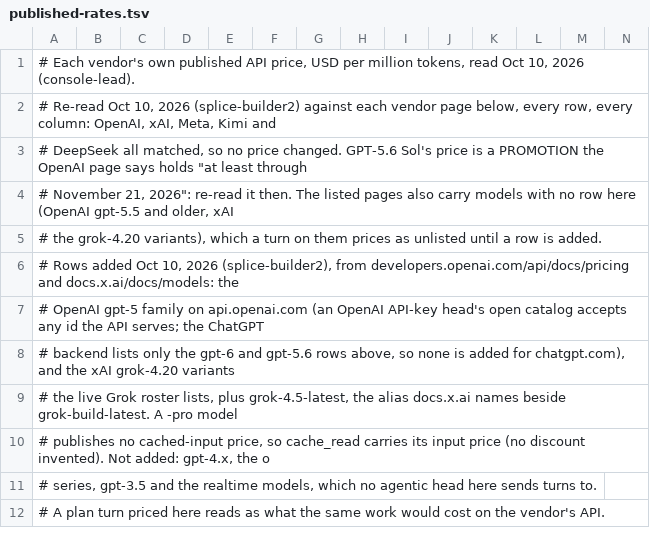
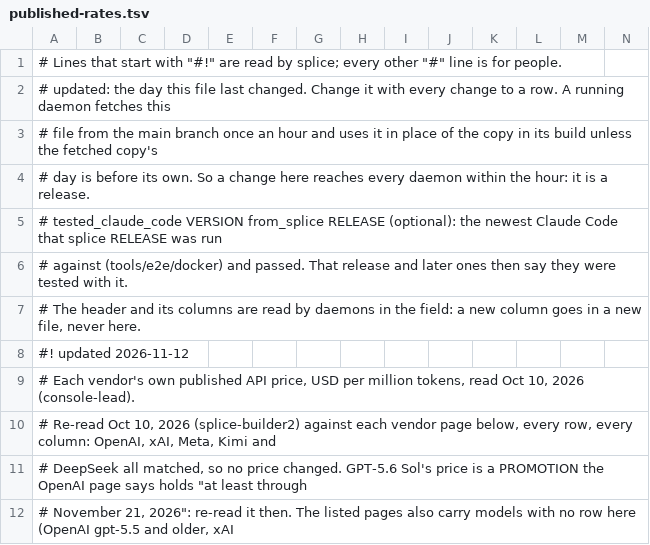
Before and after one commit to torad-labs/splice, a TSV file: core/src/main/resources/published-rates.tsv, drawn as a sheet; only a part is shown; the shorter side is filled out with more unchanged rows; rows hold the shown columns only; the diff names each change by its address in the sheet, - before the commit and + after, or states it on an @@ line.

Commit message:
feat(prices): the price table follows the project's main branch between releases (#549)
A turn with no rate card of its own is priced from the table of vendor prices in the jar, so a model released
after a build had no price, and a changed price was wrong, until the next release. Once an hour the daemon now
fetches published-rates.tsv from this repository's main branch on raw.githubusercontent.com and uses it in
place of the copy in its build.

The President ruled on the request (a daemon had made none by default until now): on by default, one line in
splice.toml turns it off, and it stays honest to the person in four ways, each of which is here.
- It carries nothing about them: an anonymous GET, no token, the client name splice/<version>, no redirect
  followed.
- It is said where they read: setup's last screen, the README, splice.example.toml, the TOML reference, and a
  line in `splice status` that names the table in use, and when and from where it was fetched.
- A file that does not read whole, is over 256 KiB, or is older than the table in use is left aside, and the
  log says why. RateTable now refuses every malformed cell by name.
- It is data only: prices, the day the file last changed, and optionally the newest Claude Code a release was
  run against.

PublishedRates holds the table in use. A command's live catalog is rebuilt when it changes, and an hour that
still has turns with no price is priced again under it. The fetched table is kept in the state folder and a
start reads it before any catalog takes a price. The look ends when the daemon stops or hands over.

`[daemon] refresh_prices = false` turns the request off, read at each look.

```diff
--- a/core/src/main/resources/published-rates.tsv
+++ b/core/src/main/resources/published-rates.tsv
+row 1: # Lines that start with "#!" are read by splice; every other "#" line is for people.
+row 2: # updated: the day this file last changed. Change it with every change to a row. A running daemon fetches this
+row 3: # file from the main branch once an hour and uses it in place of the copy in its build unless the fetched copy's
+row 4: # day is before its own. So a change here reaches every daemon within the hour: it is a release.
+row 5: # tested_claude_code VERSION from_splice RELEASE (optional): the newest Claude Code that splice RELEASE was run
+row 6: # against (tools/e2e/docker) and passed. That release and later ones then say they were tested with it.
+row 7: # The header and its columns are read by daemons in the field: a new column goes in a new file, never here.
+row 8: #! updated 2026-11-12
```
Also changed, not shown: 24 other files.
